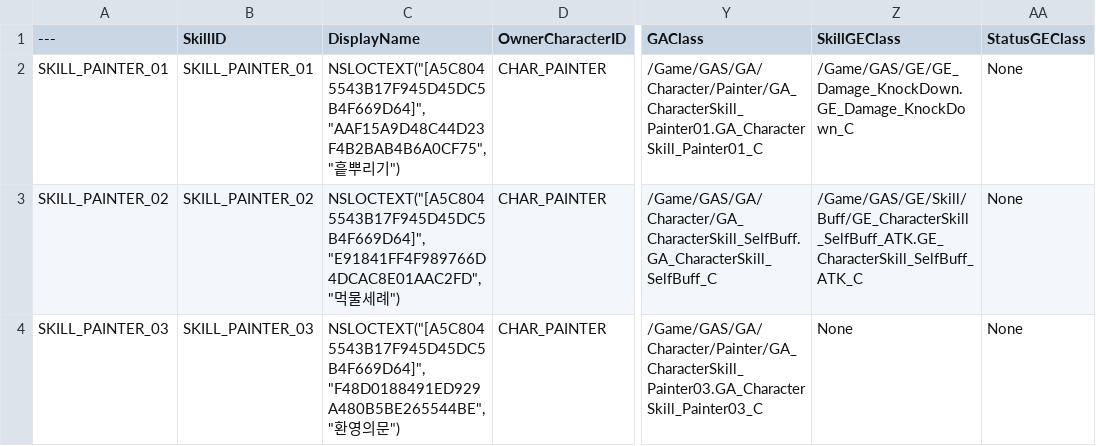
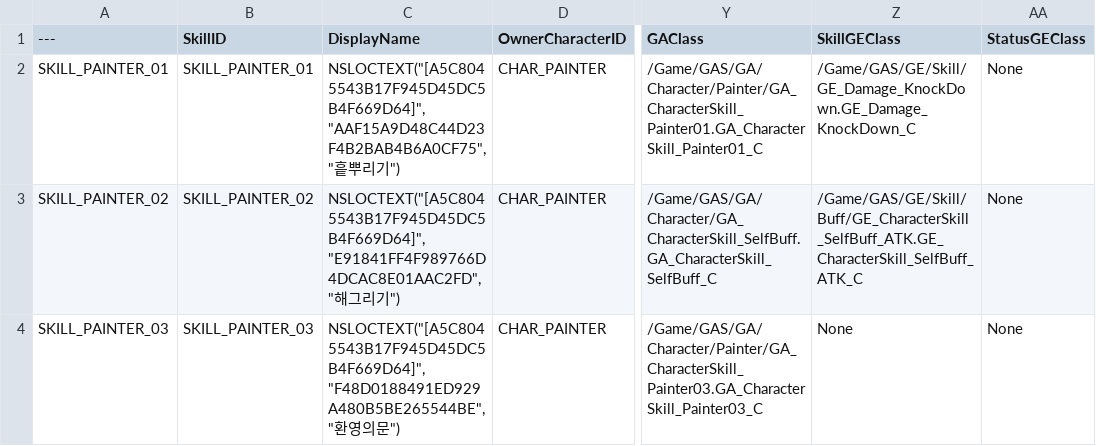
Before and after one commit to Christopher-Emunah-Kim/RoastStaffGAS, a CSV file: ExternalSource/DT_Character_Skill_Static_Data.csv, drawn as a sheet; only a part is shown, gaps mark what is left out; the diff covers the shown part only; the diff names each change by its address in the sheet, - before the commit and + after, or states it on an @@ line.

Commit message:
feat(hawkeye): 애로우레인 에디터 에셋 + GE 경로 정리
- AM_HawkEye_Skill04 몽타주 + BP_Projectile_HawkEye04 화살 투사체
- GA_CharacterSkill_HawkEye04 BP (bUseRootMotion=true)
- GE_Slow 신규 생성 (이속감소) + GE_AutomatonHeal 선행 생성
- GE_Stun / GE_Damage_KnockDown → GE/Skill/ 경로 이동 정리
- GA BP 전반 bUseRootMotion 세팅 / DT 애로우레인 행 추가
ref: PLAN_Hawkeye_Skills_v1.0

```diff
--- a/ExternalSource/DT_Character_Skill_Static_Data.csv
+++ b/ExternalSource/DT_Character_Skill_Static_Data.csv
-Z2 (SkillGEClass): /Game/GAS/GE/GE_Damage_KnockDown.GE_Damage_KnockDown_C
+Z2 (SkillGEClass): /Game/GAS/GE/Skill/GE_Damage_KnockDown.GE_Damage_KnockDown_C
-C3 (DisplayName): …"E91841FF4F989766D4DCAC8E01AAC2FD", "먹물세례")
+C3 (DisplayName): …"E91841FF4F989766D4DCAC8E01AAC2FD", "해그리기")
```
Also changed, not shown: 22 edited cells elsewhere in this file, 20 other files.
